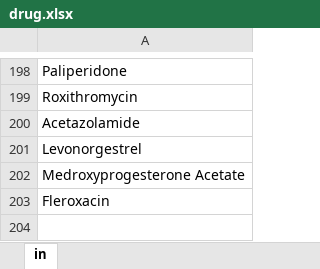
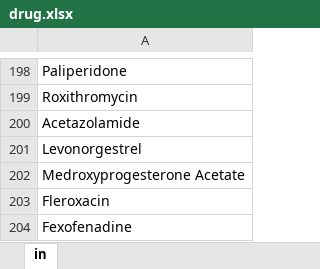
Before and after one commit to pkmslab/MP-prediction, an Excel workbook: data/drug.xlsx, sheet in, drawn as a sheet; only a part is shown, gaps mark what is left out; values as stored, in another font and other column widths than the file's, no borders; the diff names each change by its address in the sheet, - before the commit and + after, or states it on an @@ line.

Commit message:
Added values for experimental pKa and logD

```diff
--- a/data/drug.xlsx (sheet in)
+++ b/data/drug.xlsx (sheet in)
+row 204: Fexofenadine
```
Also changed, not shown: 3 other files.
